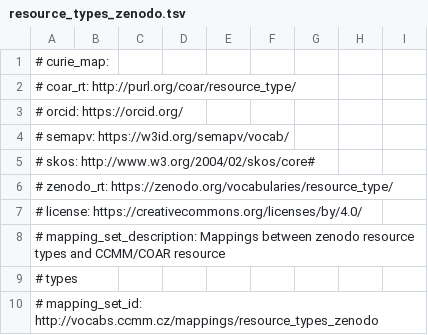
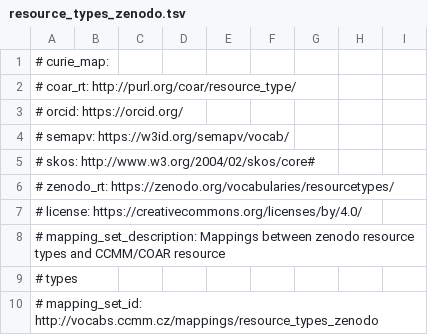
Before and after one commit to NRP-CZ/ccmm-invenio, a TSV file: src/ccmm_invenio/input/sssom/resource_types_zenodo.tsv, drawn as a sheet; only a part is shown.

```diff
--- a/src/ccmm_invenio/input/sssom/resource_types_zenodo.tsv
+++ b/src/ccmm_invenio/input/sssom/resource_types_zenodo.tsv
@@ -5,3 +5,3 @@
 #   skos: http://www.w3.org/2004/02/skos/core#
-#   zenodo_rt: https://zenodo.org/vocabularies/resource_type/
+#   zenodo_rt: https://zenodo.org/vocabularies/resourcetypes/
 # license: https://creativecommons.org/licenses/by/4.0/
```
Also changed, not shown: src/ccmm_invenio/input/sssom/relation_types_zenodo.tsv, 16 other files.
